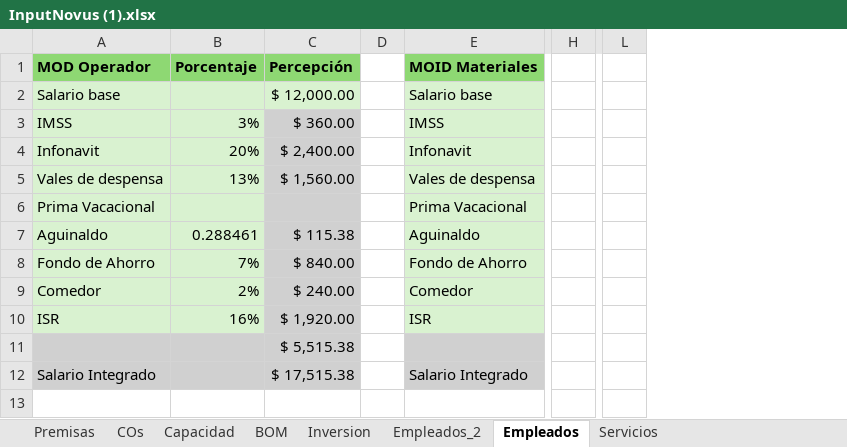
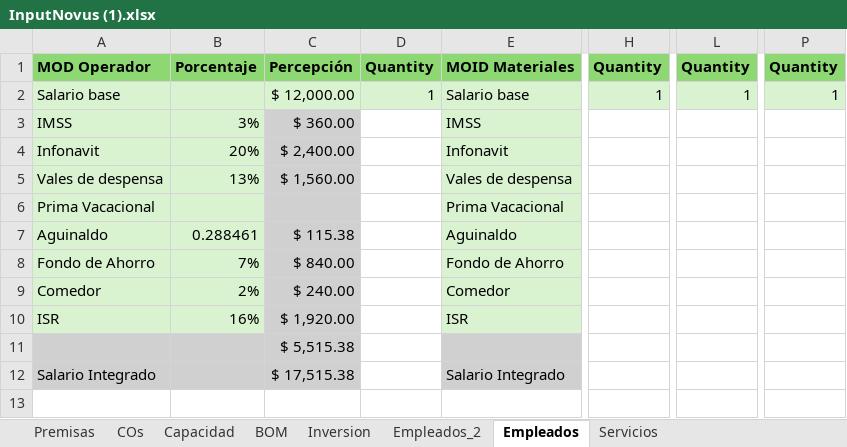
Before and after one commit to famchiyaque/TecBooks_V2, an Excel workbook: InputNovus (1).xlsx, sheet Empleados, drawn as a sheet; only a part is shown, gaps mark what is left out; values as stored, in another font and other column widths than the file's, no borders; charts and pictures not drawn; removed rows and columns are numbered as before the commit, all else as after; the diff names each change by its address in the sheet, - before the commit and + after, or states it on an @@ line.

```diff
--- a/InputNovus (1).xlsx (sheet Empleados)
+++ b/InputNovus (1).xlsx (sheet Empleados)
-column D, empty
+column D, rows 1-2: Quantity | 1
-column H, empty
+column H, rows 1-2: Quantity | 1
-column L, empty
+column L, rows 1-2: Quantity | 1
+column P, rows 1-2: Quantity | 1
```
Also changed, not shown: sheet Empleados_2, 5 other files.
